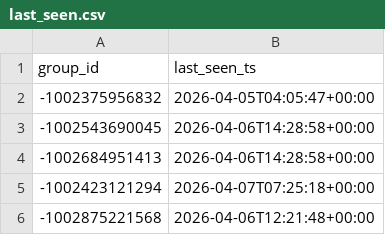
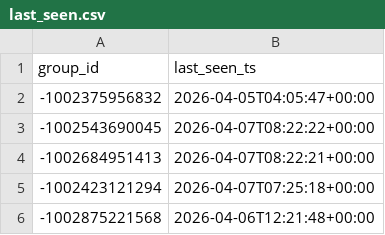
Before and after one commit to idanlasry/JobPulse-ai-scanner, a CSV file: data/last_seen.csv, drawn as a sheet.

```diff
--- a/data/last_seen.csv
+++ b/data/last_seen.csv
@@ -2,4 +2,4 @@ group_id,last_seen_ts
 -1002375956832,2026-04-05T04:05:47+00:00
--1002543690045,2026-04-06T14:28:58+00:00
--1002684951413,2026-04-06T14:28:58+00:00
+-1002543690045,2026-04-07T08:22:22+00:00
+-1002684951413,2026-04-07T08:22:21+00:00
 -1002423121294,2026-04-07T07:25:18+00:00
```
Also changed, not shown: 1 other file.
